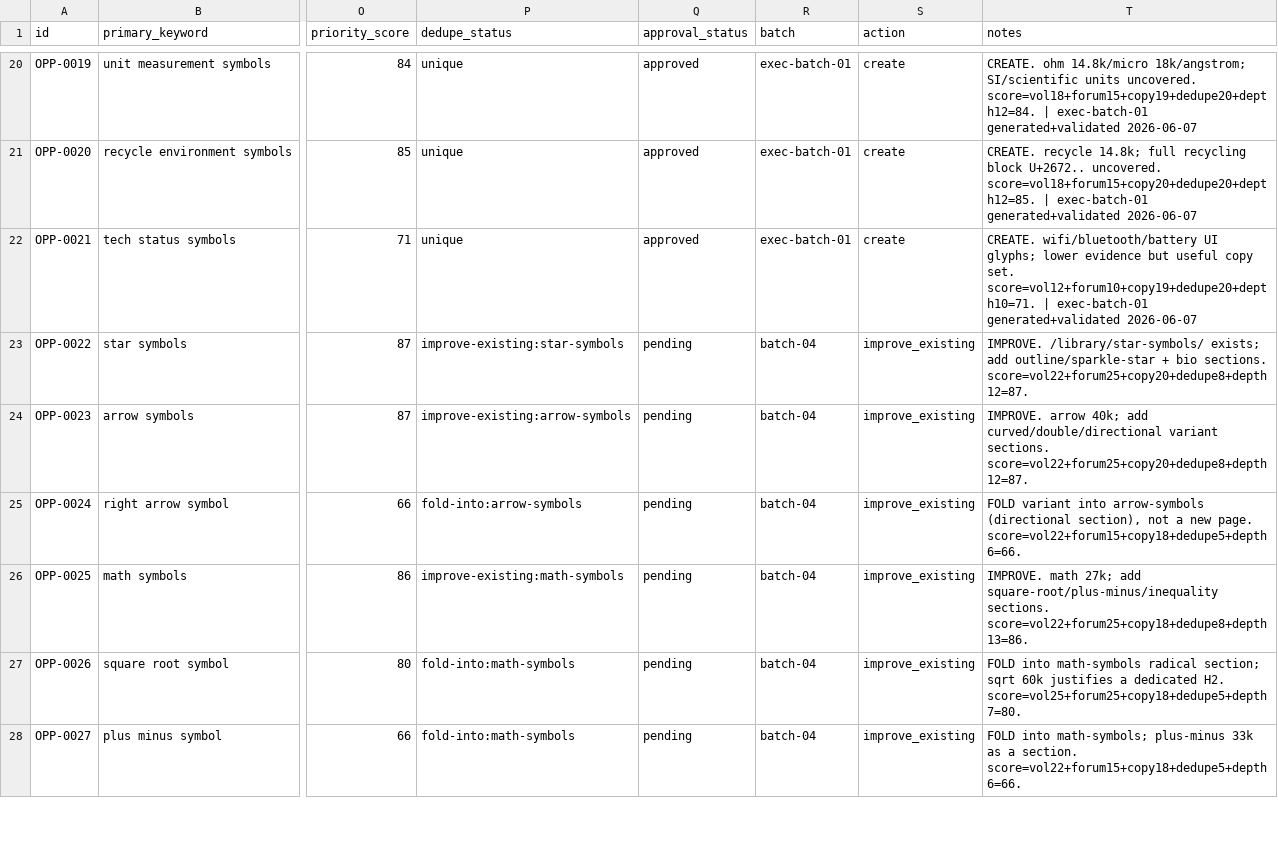
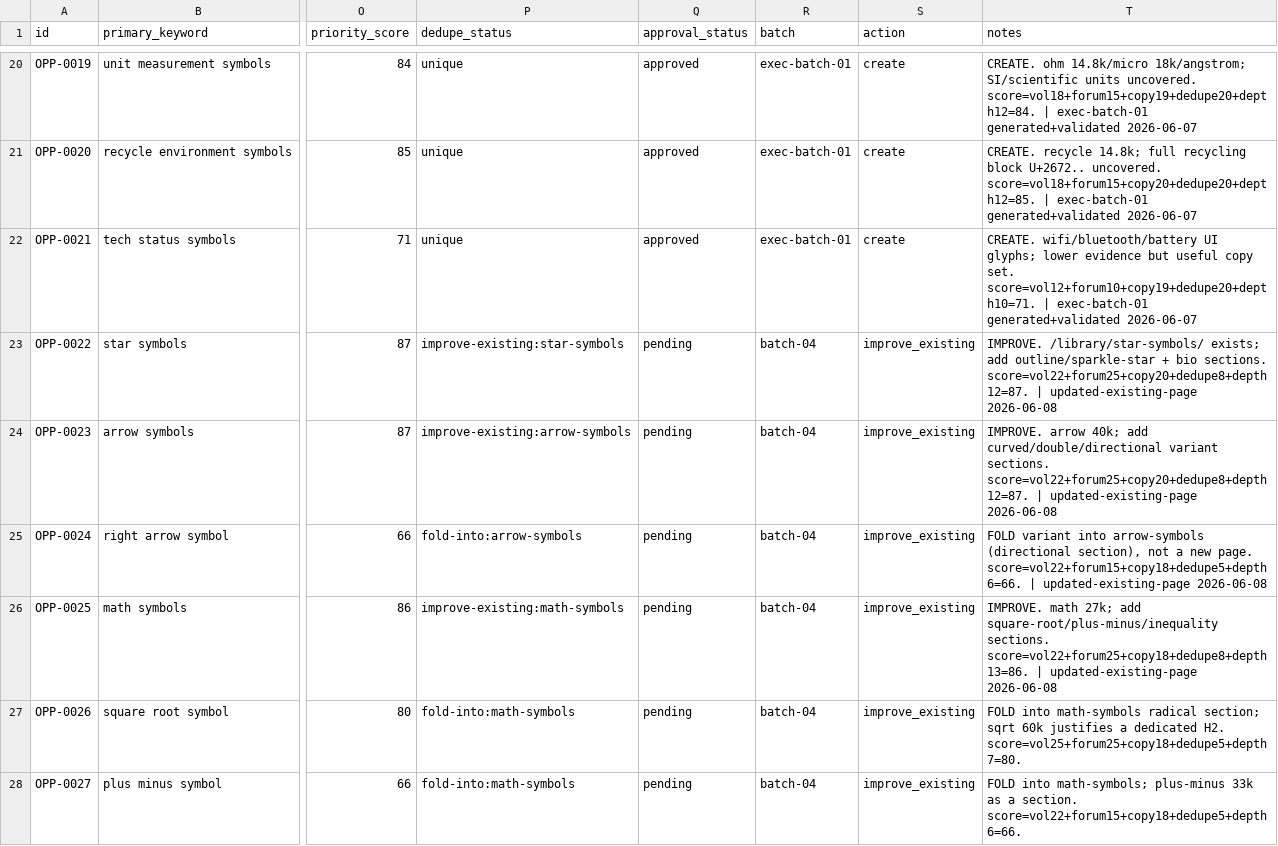
Before and after one commit to ychowdhrey/ultratextgen, a CSV file: data/library_opportunities.csv, drawn as a sheet; only a part is shown, gaps mark what is left out; the diff covers the shown part only; the diff names each change by its address in the sheet, - before the commit and + after, or states it on an @@ line.

```diff
--- a/data/library_opportunities.csv
+++ b/data/library_opportunities.csv
-T23 (notes): …sections. score=vol22+forum25+copy20+dedupe8+depth12=87.
+T23 (notes): …sections. score=vol22+forum25+copy20+dedupe8+depth12=87. | updated-existing-page 2026-06-08
-T24 (notes): …sections. score=vol22+forum25+copy20+dedupe8+depth12=87.
+T24 (notes): …sections. score=vol22+forum25+copy20+dedupe8+depth12=87. | updated-existing-page 2026-06-08
-T25 (notes): …page. score=vol22+forum15+copy18+dedupe5+depth6=66.
+T25 (notes): …page. score=vol22+forum15+copy18+dedupe5+depth6=66. | updated-existing-page 2026-06-08
-T26 (notes): …sections. score=vol22+forum25+copy18+dedupe8+depth13=86.
+T26 (notes): …sections. score=vol22+forum25+copy18+dedupe8+depth13=86. | updated-existing-page 2026-06-08
```
Also changed, not shown: 9 edited cells elsewhere in this file, 10 other files.
